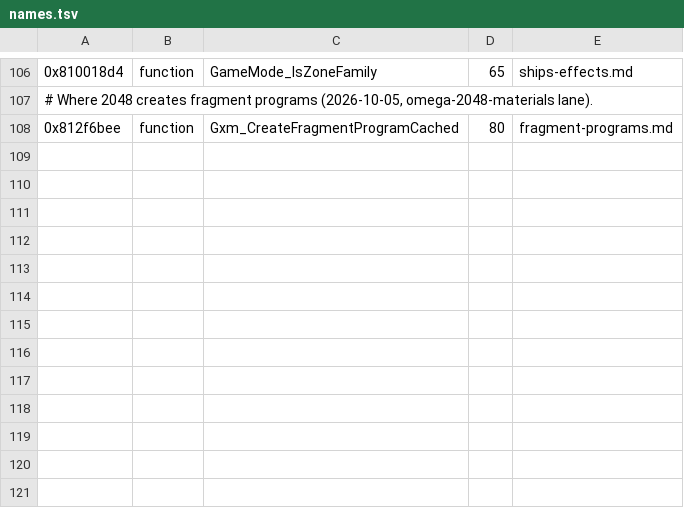
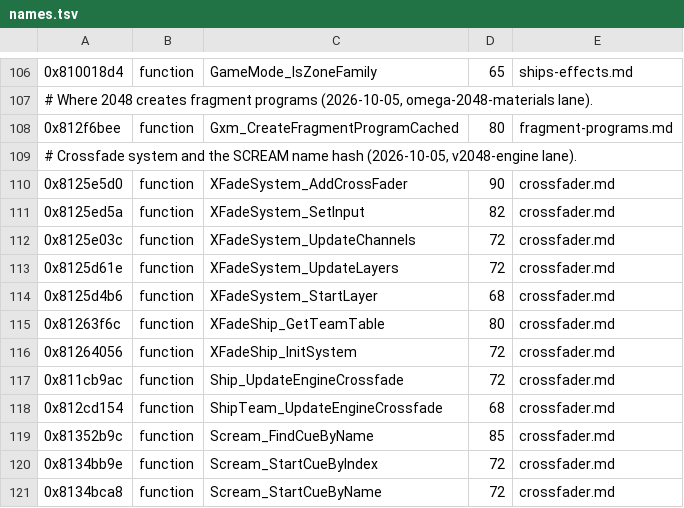
Before and after one commit to topaxi/OpenAntiGrav, a TSV file: docs/ghidra/functions/vita-2048-eu-v104/names.tsv, drawn as a sheet; only a part is shown, gaps mark what is left out.

```diff
--- a/docs/ghidra/functions/vita-2048-eu-v104/names.tsv
+++ b/docs/ghidra/functions/vita-2048-eu-v104/names.tsv
@@ -108 +108,14 @@
 0x812f6bee	function	Gxm_CreateFragmentProgramCached	80	fragment-programs.md
+# Crossfade system and the SCREAM name hash (2026-10-05, v2048-engine lane).
+0x8125e5d0	function	XFadeSystem_AddCrossFader	90	crossfader.md
+0x8125ed5a	function	XFadeSystem_SetInput	82	crossfader.md
+0x8125e03c	function	XFadeSystem_UpdateChannels	72	crossfader.md
+0x8125d61e	function	XFadeSystem_UpdateLayers	72	crossfader.md
+0x8125d4b6	function	XFadeSystem_StartLayer	68	crossfader.md
+0x81263f6c	function	XFadeShip_GetTeamTable	80	crossfader.md
+0x81264056	function	XFadeShip_InitSystem	72	crossfader.md
+0x811cb9ac	function	Ship_UpdateEngineCrossfade	72	crossfader.md
+0x812cd154	function	ShipTeam_UpdateEngineCrossfade	68	crossfader.md
+0x81352b9c	function	Scream_FindCueByName	85	crossfader.md
+0x8134bb9e	function	Scream_StartCueByIndex	72	crossfader.md
+0x8134bca8	function	Scream_StartCueByName	72	crossfader.md
```
Also changed, not shown: 10 other files.
